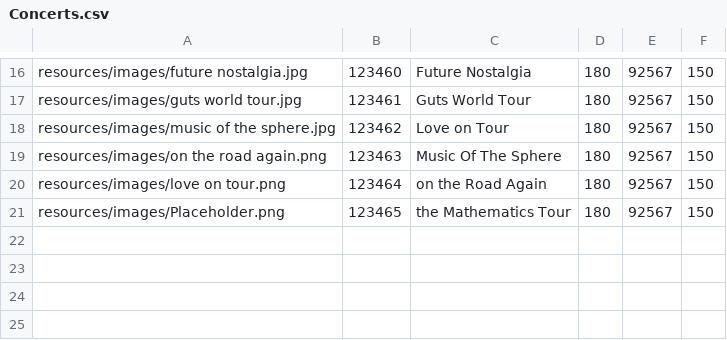
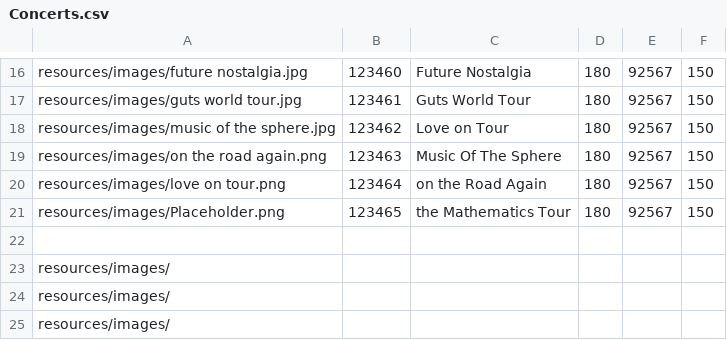
Before and after one commit to albarodriguezi/proyecto-grupo10, a CSV file: resources/data/Concerts.csv, drawn as a sheet; only a part is shown, gaps mark what is left out; the diff names each change by its address in the sheet, - before the commit and + after, or states it on an @@ line.

```diff
--- a/resources/data/Concerts.csv
+++ b/resources/data/Concerts.csv
+row 22: (empty)
+row 23: resources/images/
+row 24: resources/images/
+row 25: resources/images/
```
